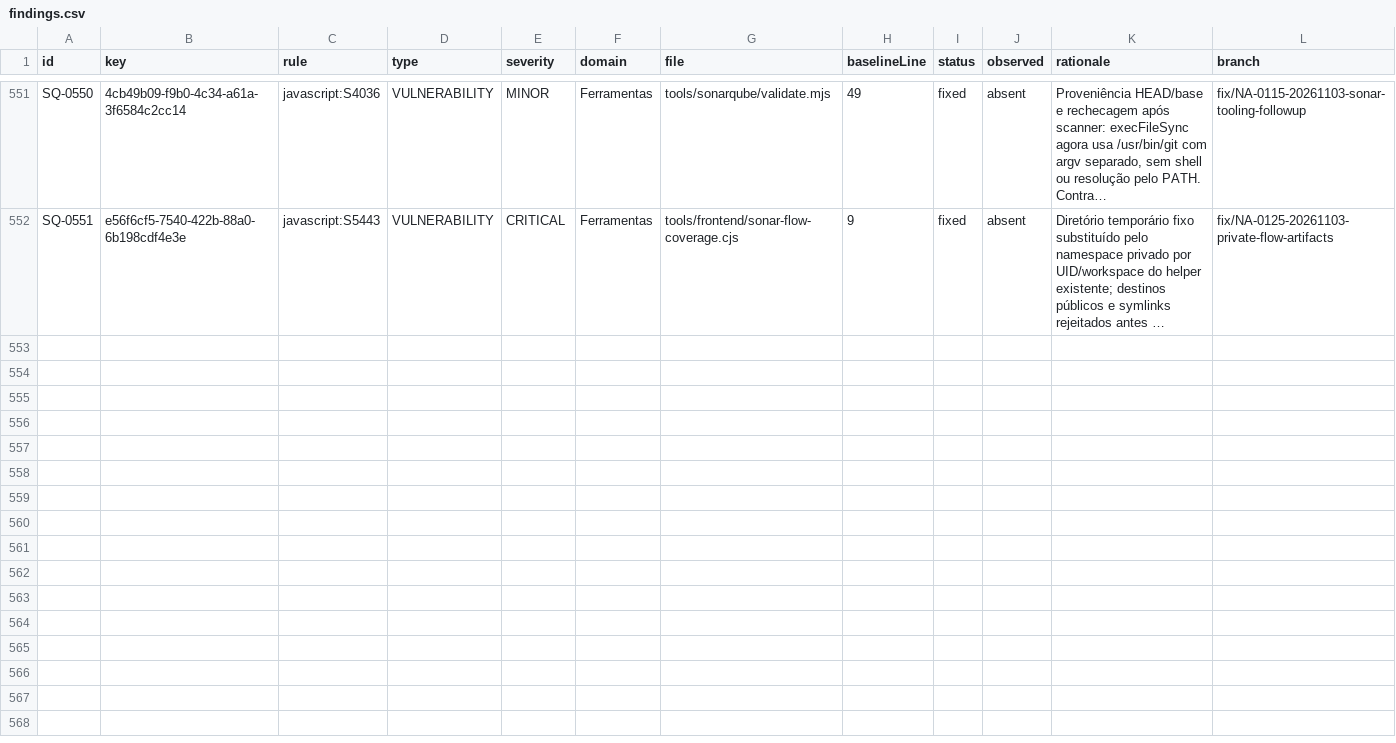
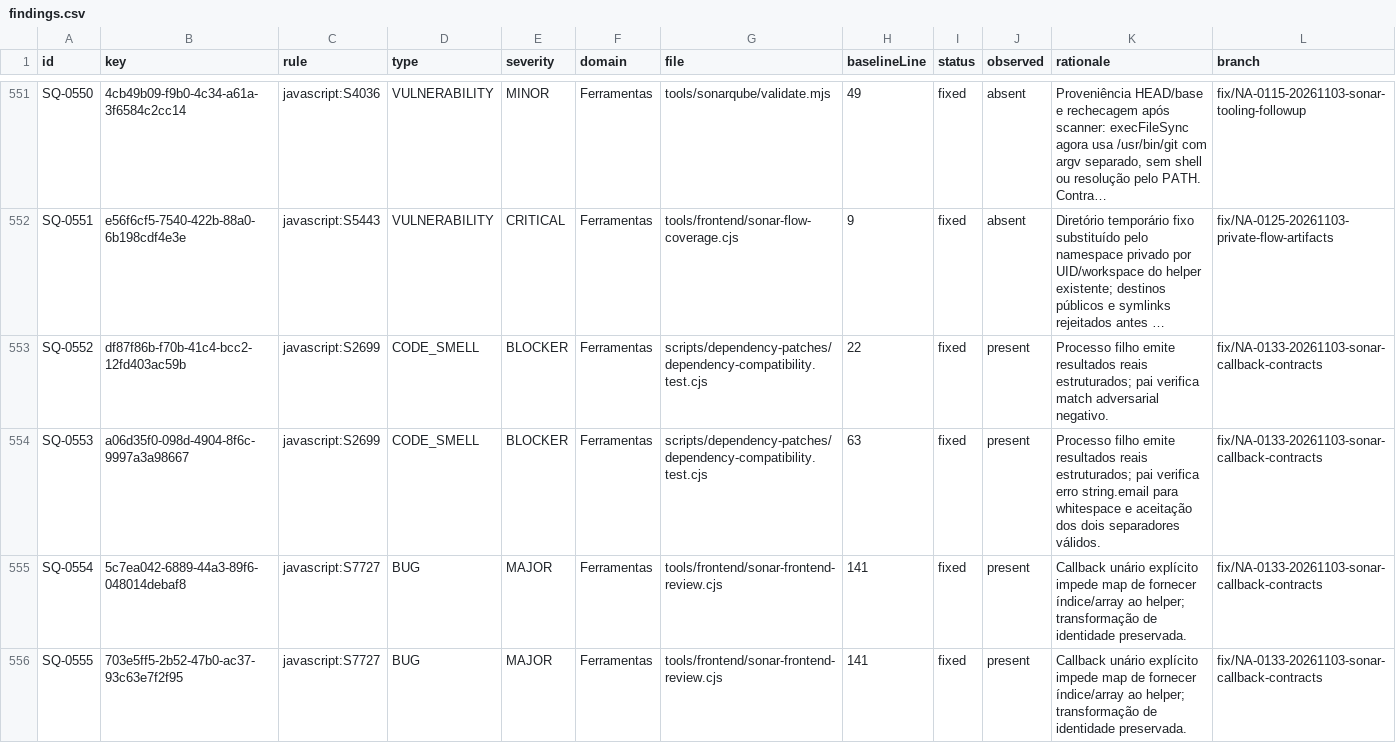
Before and after one commit to jefersonfq/NodeAccess, a CSV file: docs/sonarqube/findings.csv, drawn as a sheet; only a part is shown, gaps mark what is left out; long unchanged cells end in …; rows hold the shown columns only; the diff covers the shown part only; the diff names each change by its address in the sheet, - before the commit and + after, or states it on an @@ line.

Commit message:
fix(quality): NA-0093 align browser and patched runtime in CI
Integrate reviewed callback contracts, sanitized coverage diagnostics,
managed Chromium propagation and Node24.22.1 image/workflow pins.

Plan: docs/changes/2026/11/NA-0093-sonar-delivery/plan.md
Change-Date: 2026-11-03T20:29:19-03:00
Tests: 201 contracts; build; typecheck; audit and SBOM; Gitleaks; Semgrep; independent integration review

```diff
--- a/docs/sonarqube/findings.csv
+++ b/docs/sonarqube/findings.csv
+row 553: SQ-0552 | df87f86b-f70b-41c4-bcc2-12fd403ac59b | javascript:S2699 | CODE_SMELL | BLOCKER | Ferramentas | scripts/dependency-patches/dependency-compatibility.test.cjs | 22 | fixed | present | Processo filho emite resultados reais estruturados; pai verifica match adversarial negativo. | fix/NA-0133-20261103-sonar-callback-contracts
+row 554: SQ-0553 | a06d35f0-098d-4904-8f6c-9997a3a98667 | javascript:S2699 | CODE_SMELL | BLOCKER | Ferramentas | scripts/dependency-patches/dependency-compatibility.test.cjs | 63 | fixed | present | Processo filho emite resultados reais estruturados; pai verifica erro string.email para whitespace e aceitação dos dois separadores válidos. | fix/NA-0133-20261103-sonar-callback-contracts
+row 555: SQ-0554 | 5c7ea042-6889-44a3-89f6-048014debaf8 | javascript:S7727 | BUG | MAJOR | Ferramentas | tools/frontend/sonar-frontend-review.cjs | 141 | fixed | present | Callback unário explícito impede map de fornecer índice/array ao helper; transformação de identidade preservada. | fix/NA-0133-20261103-sonar-callback-contracts
+row 556: SQ-0555 | 703e5ff5-2b52-47b0-ac37-93c63e7f2f95 | javascript:S7727 | BUG | MAJOR | Ferramentas | tools/frontend/sonar-frontend-review.cjs | 141 | fixed | present | Callback unário explícito impede map de fornecer índice/array ao helper; transformação de identidade preservada. | fix/NA-0133-20261103-sonar-callback-contracts
```
Also changed, not shown: 3 added rows and 1 edited cell elsewhere in this file, 52 other files.
